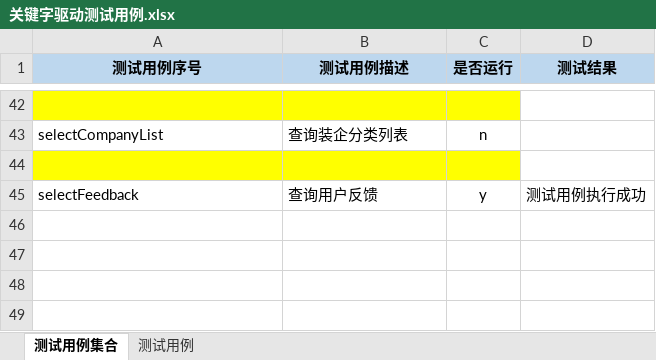
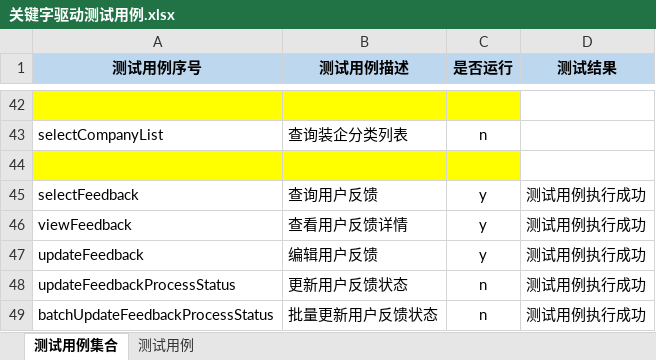
Before and after one commit to Luojhtesting/WEBKeywordsFramework, an Excel workbook: src/main/java/org/keywordsFramework/data/关键字驱动测试用例.xlsx, sheet 测试用例集合, drawn as a sheet; only a part is shown, gaps mark what is left out; values as stored, in another font and other column widths than the file's, no borders; the diff names each change by its address in the sheet, - before the commit and + after, or states it on an @@ line.

```diff
--- a/src/main/java/org/keywordsFramework/data/关键字驱动测试用例.xlsx (sheet 测试用例集合)
+++ b/src/main/java/org/keywordsFramework/data/关键字驱动测试用例.xlsx (sheet 测试用例集合)
+row 46: viewFeedback | 查看用户反馈详情 | y | 测试用例执行成功
+row 47: updateFeedback | 编辑用户反馈 | y | 测试用例执行成功
+row 48: updateFeedbackProcessStatus | 更新用户反馈状态 | n | 测试用例执行成功
+row 49: batchUpdateFeedbackProcessStatus | 批量更新用户反馈状态 | n | 测试用例执行成功
```
Also changed, not shown: sheet 测试用例, 1 other file.
